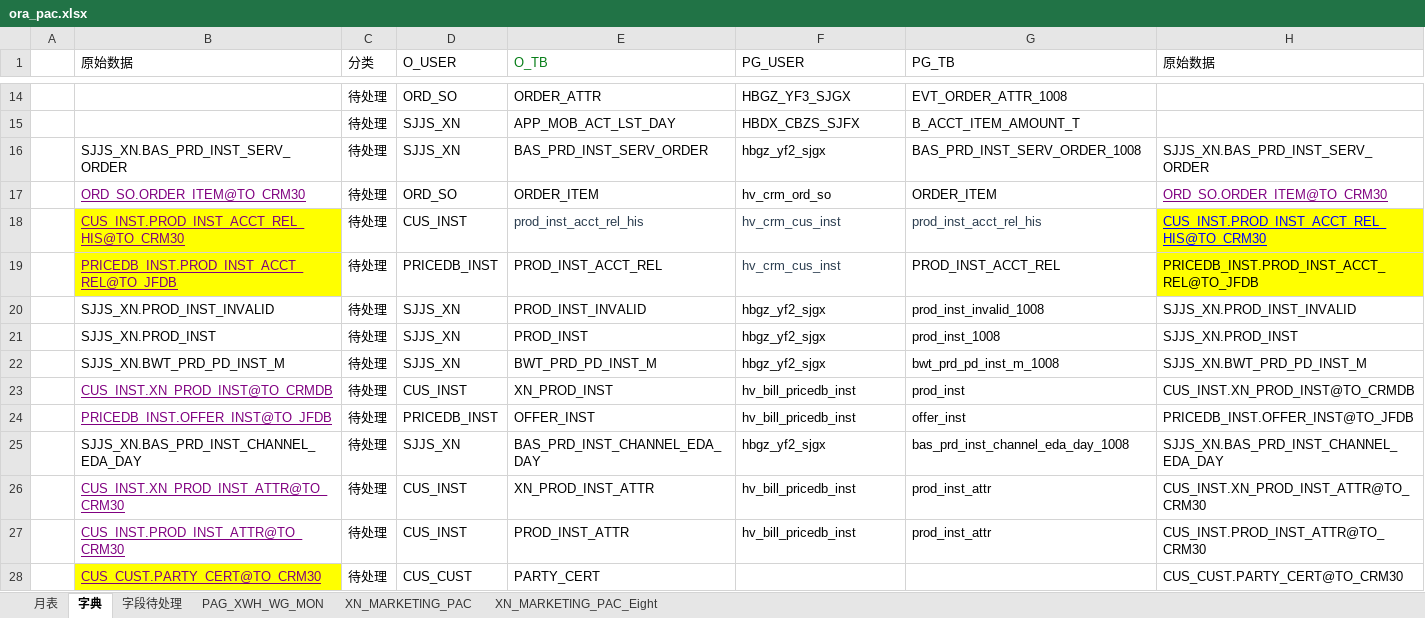
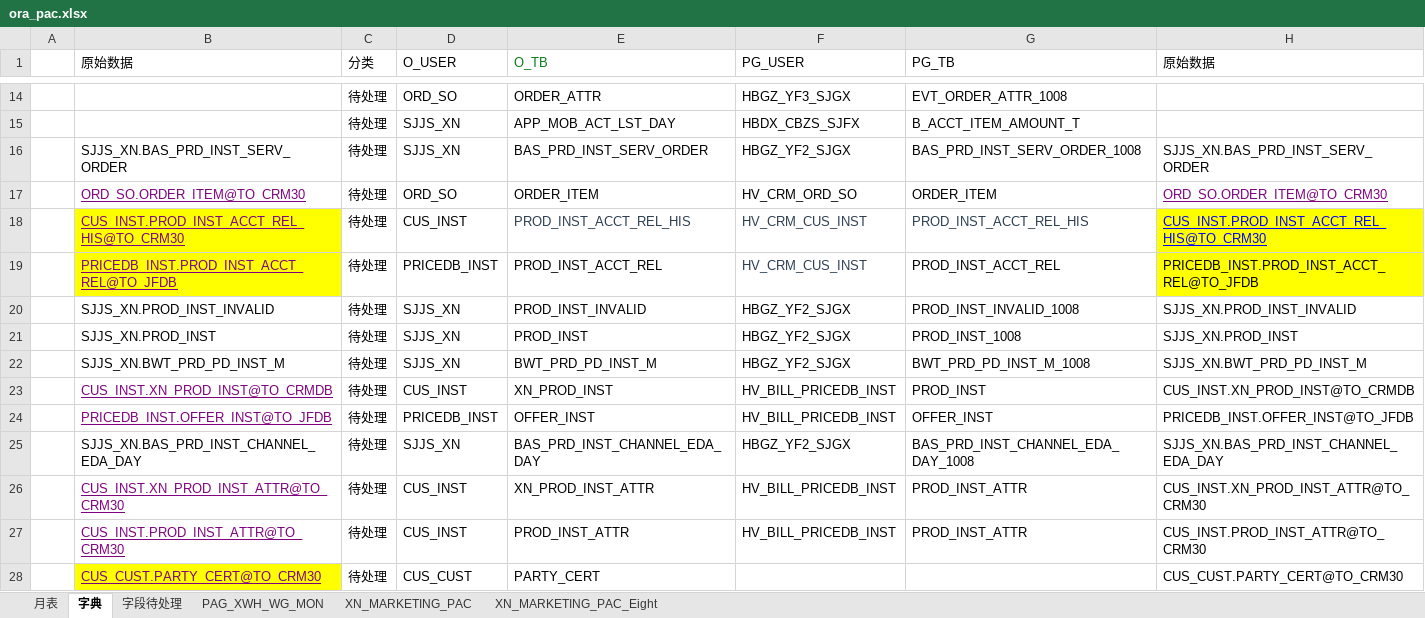
Before and after one commit to xiajun309/pgwork, an Excel workbook: base_data/ora_pac.xlsx, sheet 字典, drawn as a sheet; only a part is shown, gaps mark what is left out; values as stored, in another font and other column widths than the file's, no borders; the diff covers the shown part only; the diff names each change by its address in the sheet, - before the commit and + after, or states it on an @@ line.

```diff
--- a/base_data/ora_pac.xlsx (sheet 字典)
+++ b/base_data/ora_pac.xlsx (sheet 字典)
-F16 (PG_USER): hbgz_yf2_sjgx
+F16 (PG_USER): HBGZ_YF2_SJGX
-F17 (PG_USER): hv_crm_ord_so
+F17 (PG_USER): HV_CRM_ORD_SO
-E18 (O_TB): prod_inst_acct_rel_his
+E18 (O_TB): PROD_INST_ACCT_REL_HIS
-F18:F19 (PG_USER): hv_crm_cus_inst
+F18:F19 (PG_USER): HV_CRM_CUS_INST
-G18 (PG_TB): prod_inst_acct_rel_his
+G18 (PG_TB): PROD_INST_ACCT_REL_HIS
-F20:F22 (PG_USER): hbgz_yf2_sjgx
+F20:F22 (PG_USER): HBGZ_YF2_SJGX
-G20 (PG_TB): prod_inst_invalid_1008
+G20 (PG_TB): PROD_INST_INVALID_1008
-G21 (PG_TB): prod_inst_1008
+G21 (PG_TB): PROD_INST_1008
-G22 (PG_TB): bwt_prd_pd_inst_m_1008
+G22 (PG_TB): BWT_PRD_PD_INST_M_1008
-F23:F24 (PG_USER): hv_bill_pricedb_inst
+F23:F24 (PG_USER): HV_BILL_PRICEDB_INST
-G23 (PG_TB): prod_inst
+G23 (PG_TB): PROD_INST
-G24 (PG_TB): offer_inst
+G24 (PG_TB): OFFER_INST
-F25 (PG_USER): hbgz_yf2_sjgx
+F25 (PG_USER): HBGZ_YF2_SJGX
-G25 (PG_TB): bas_prd_inst_channel_eda_day_1008
+G25 (PG_TB): BAS_PRD_INST_CHANNEL_EDA_DAY_1008
-F26:F27 (PG_USER): hv_bill_pricedb_inst
+F26:F27 (PG_USER): HV_BILL_PRICEDB_INST
-G26:G27 (PG_TB): prod_inst_attr
+G26:G27 (PG_TB): PROD_INST_ATTR
```
Also changed, not shown: 5 added rows, 5 removed rows and 48 edited cells elsewhere in this sheet, 3 other files.
